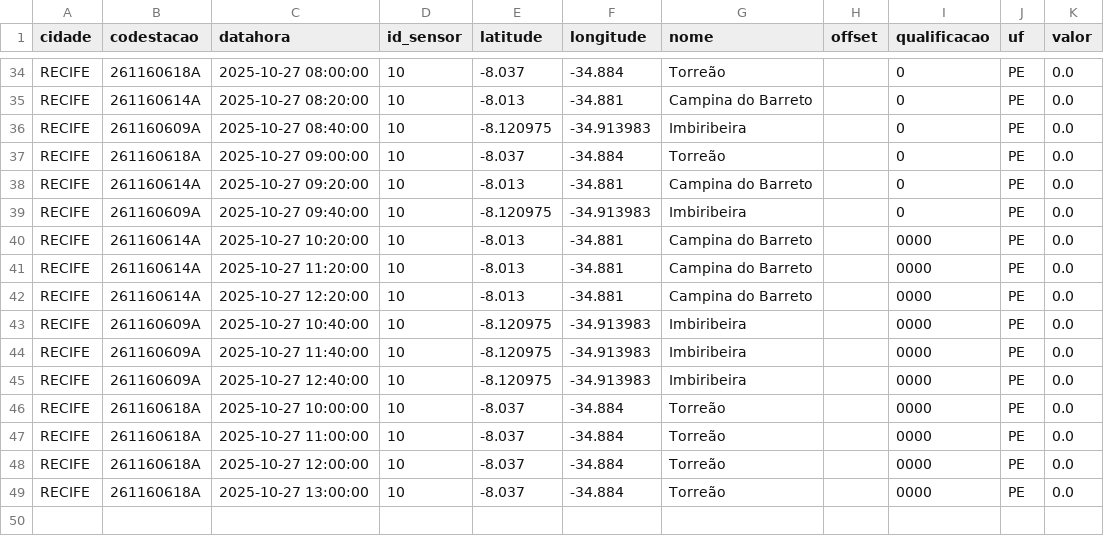
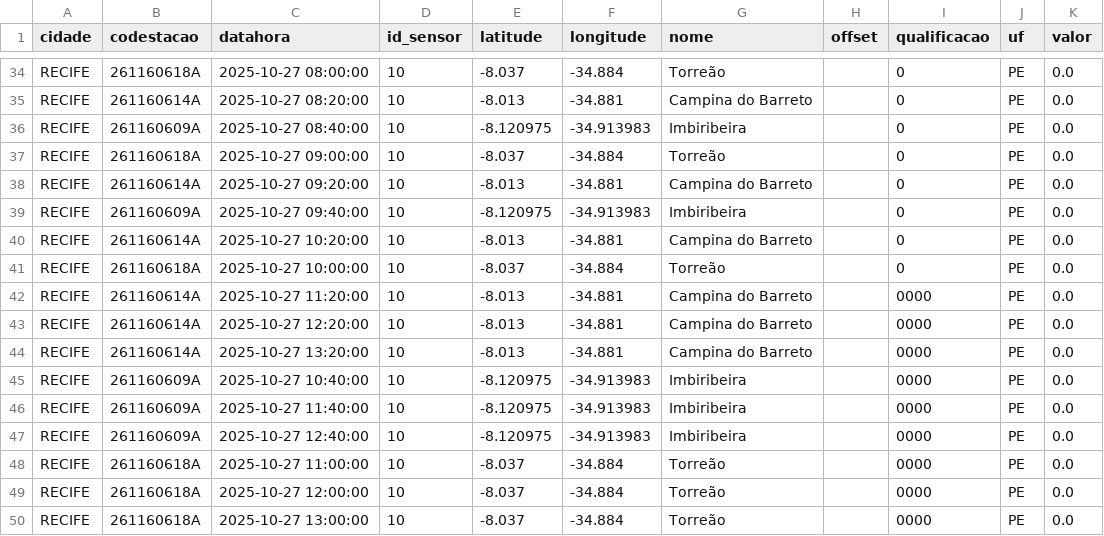
Before and after one commit to RafaellaB/Diagramas-de-risco-din-mico, a CSV file: chuva_recife_2025-10-27.csv, drawn as a sheet; only a part is shown, gaps mark what is left out.

```diff
--- a/chuva_recife_2025-10-27.csv
+++ b/chuva_recife_2025-10-27.csv
@@ -39,5 +39,7 @@ RECIFE,261160614A,2025-10-27 09:20:00,10,-8.013,-34.881,Campina do Barreto,,0,PE
 RECIFE,261160609A,2025-10-27 09:40:00,10,-8.120975,-34.913983,Imbiribeira,,0,PE,0.0
-RECIFE,261160614A,2025-10-27 10:20:00,10,-8.013,-34.881,Campina do Barreto,,0000,PE,0.0
+RECIFE,261160614A,2025-10-27 10:20:00,10,-8.013,-34.881,Campina do Barreto,,0,PE,0.0
+RECIFE,261160618A,2025-10-27 10:00:00,10,-8.037,-34.884,Torreão,,0,PE,0.0
 RECIFE,261160614A,2025-10-27 11:20:00,10,-8.013,-34.881,Campina do Barreto,,0000,PE,0.0
 RECIFE,261160614A,2025-10-27 12:20:00,10,-8.013,-34.881,Campina do Barreto,,0000,PE,0.0
+RECIFE,261160614A,2025-10-27 13:20:00,10,-8.013,-34.881,Campina do Barreto,,0000,PE,0.0
 RECIFE,261160609A,2025-10-27 10:40:00,10,-8.120975,-34.913983,Imbiribeira,,0000,PE,0.0
@@ -45,3 +47,2 @@ RECIFE,261160609A,2025-10-27 11:40:00,10,-8.120975,-34.913983,Imbiribeira,,0000,
 RECIFE,261160609A,2025-10-27 12:40:00,10,-8.120975,-34.913983,Imbiribeira,,0000,PE,0.0
-RECIFE,261160618A,2025-10-27 10:00:00,10,-8.037,-34.884,Torreão,,0000,PE,0.0
 RECIFE,261160618A,2025-10-27 11:00:00,10,-8.037,-34.884,Torreão,,0000,PE,0.0
```
